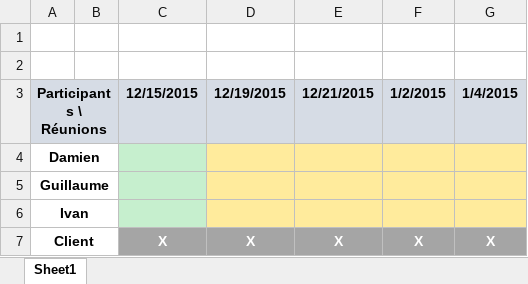
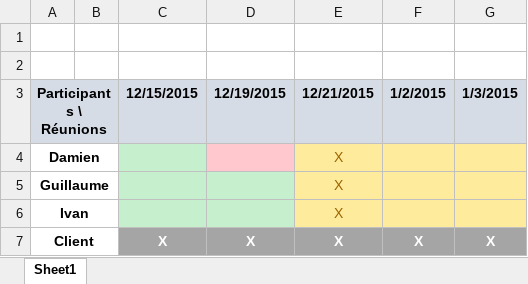
Before and after one commit to Ghostivan/NetworkPro, an Excel workbook: 1- Documents ESGI/Réunions.xlsx, sheet Sheet1, drawn as a sheet; values as stored, in another font and other column widths than the file's, no borders; the diff names each change by its address in the sheet, - before the commit and + after, or states it on an @@ line.

```diff
--- a/1- Documents ESGI/Réunions.xlsx (sheet Sheet1)
+++ b/1- Documents ESGI/Réunions.xlsx (sheet Sheet1)
-G3: 1/4/2015
+G3: 1/3/2015
-D4 fill: #FFEB9C
+D4 fill: #FFC7CE
-E4:E6 (12/21/2015): (empty)
+E4:E6 (12/21/2015): X
-D5:D6 fill: #FFEB9C
+D5:D6 fill: #C6EFCE
```
Also changed, not shown: 4 other files.
